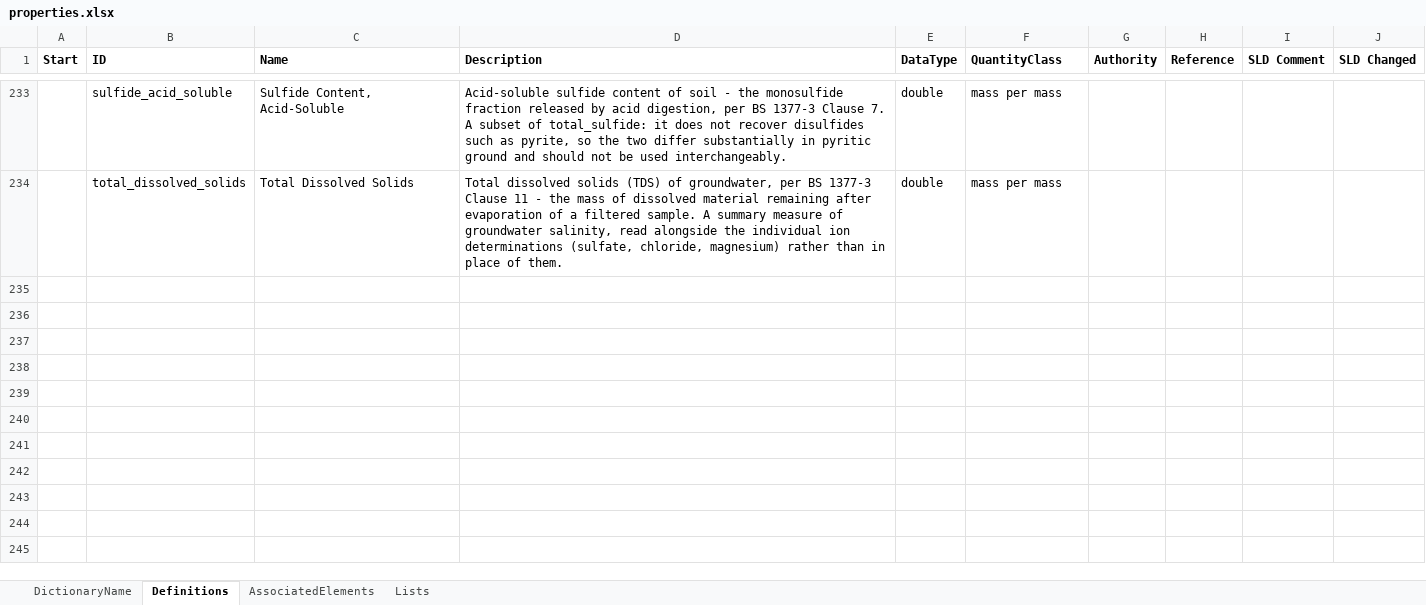
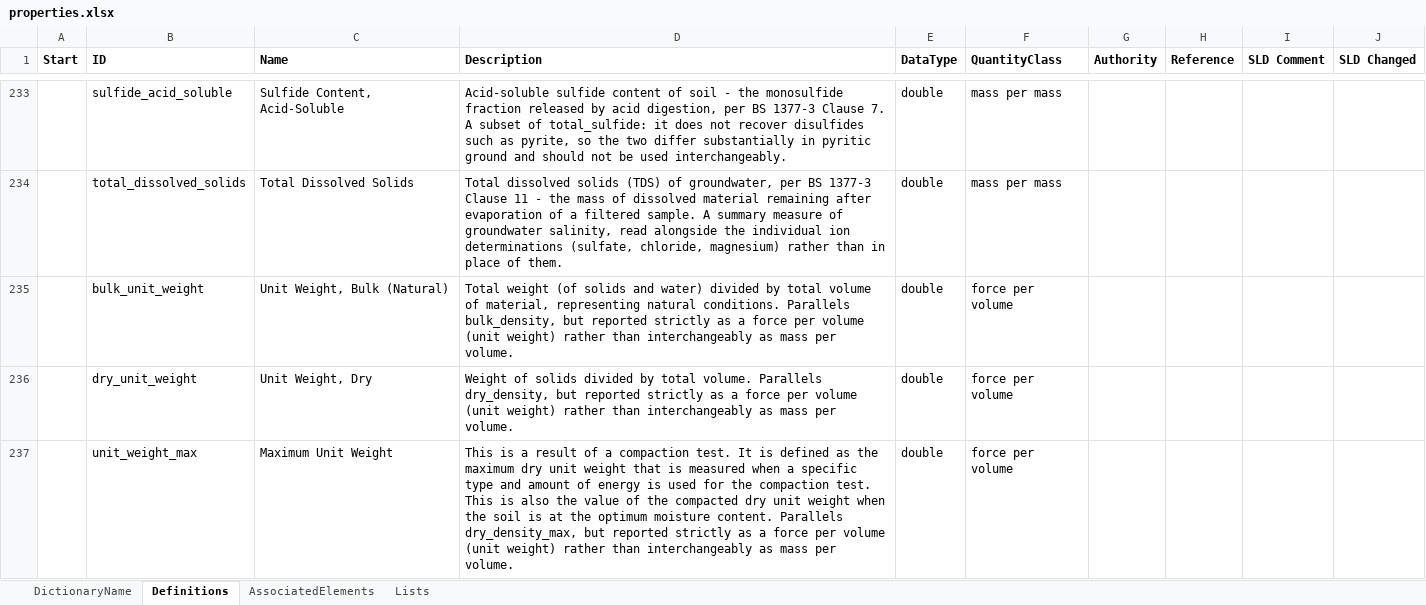
Before and after one commit to DIGGSml/def, an Excel workbook: Codelist Excel Files and Conversion Templates to XML/properties.xlsx, sheet Definitions, drawn as a sheet; only a part is shown, gaps mark what is left out; values as stored, in another font and other column widths than the file's, no borders; table styles not drawn; the diff names each change by its address in the sheet, - before the commit and + after, or states it on an @@ line.

```diff
--- a/Codelist Excel Files and Conversion Templates to XML/properties.xlsx (sheet Definitions)
+++ b/Codelist Excel Files and Conversion Templates to XML/properties.xlsx (sheet Definitions)
+row 235:  | bulk_unit_weight | Unit Weight, Bulk (Natural) | Total weight (of solids and water) divided by total volume of material, representing natural conditions. Parallels bulk_density, but reported strictly as a force per volume (unit weight) rather than interchangeably as mass per volume. | double | force per volume
+row 236:  | dry_unit_weight | Unit Weight, Dry | Weight of solids divided by total volume. Parallels dry_density, but reported strictly as a force per volume (unit weight) rather than interchangeably as mass per volume. | double | force per volume
+row 237:  | unit_weight_max | Maximum Unit Weight | This is a result of a compaction test. It is defined as the maximum dry unit weight that is measured when a specific type and amount of energy is used for the compaction test. This is also the value of the compacted dry unit weight when the soil is at the optimum moisture content. Parallels dry_density_max, but reported strictly as a force per volume (unit weight) rather than interchangeably as mass per volume. | double | force per volume
```
Also changed, not shown: sheet AssociatedElements, 1 other file.
